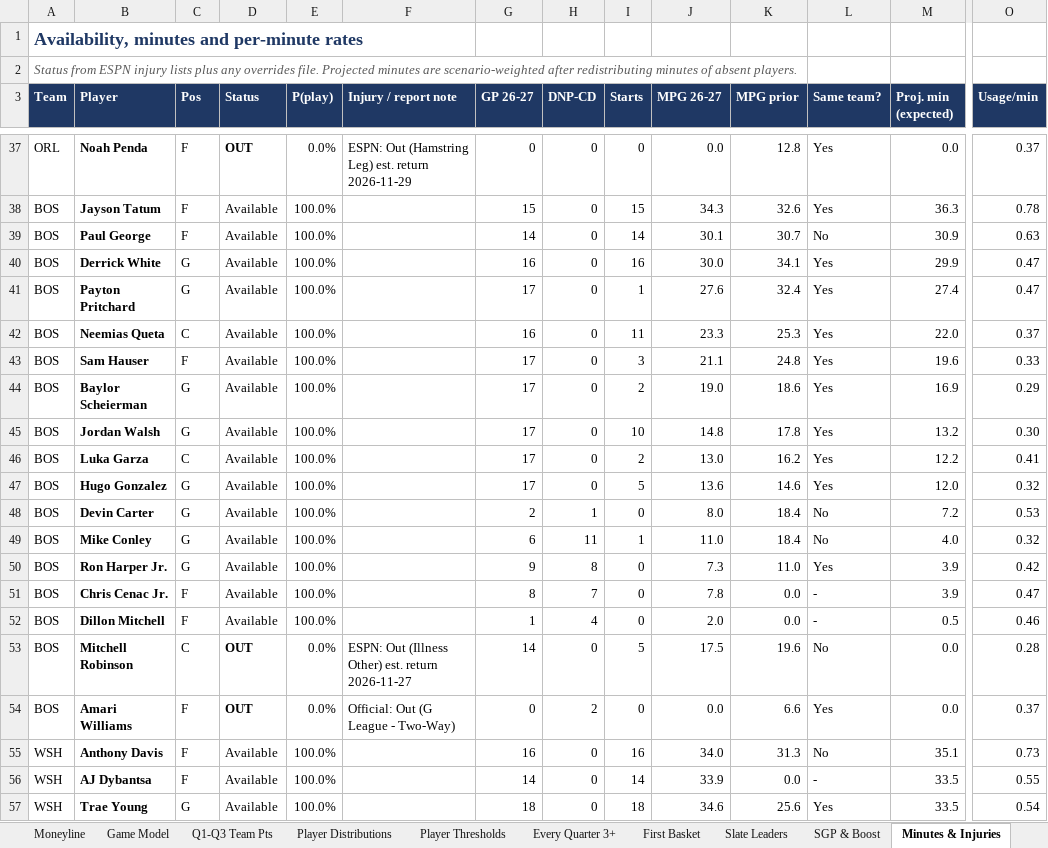
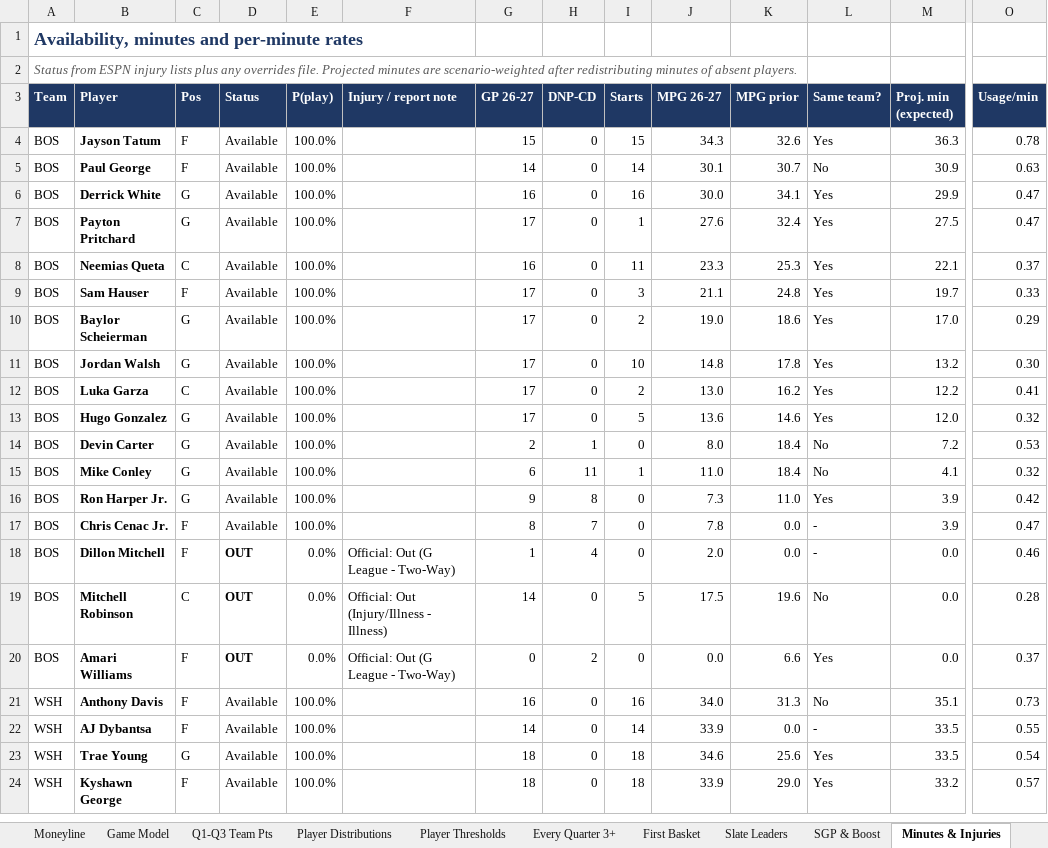
Before and after one commit to HeyShawtty/nba-quant-desk, an Excel workbook: reports/NBA_Quant_Report_2026-11-24.xlsx, sheet Minutes & Injuries, drawn as a sheet; only a part is shown, gaps mark what is left out; the shorter side is filled out with more unchanged rows; values as stored, in another font and other column widths than the file's, no borders; removed rows and columns are numbered as before the commit, all else as after; rows hold the shown columns only; the diff covers the shown part only; the diff names each change by its address in the sheet, - before the commit and + after, or states it on an @@ line.

```diff
--- a/reports/NBA_Quant_Report_2026-11-24.xlsx (sheet Minutes & Injuries)
+++ b/reports/NBA_Quant_Report_2026-11-24.xlsx (sheet Minutes & Injuries)
-row 37: ORL | Noah Penda | F | OUT | 0.0% | ESPN: Out (Hamstring Leg) est. return 2026-11-29 | 0 | 0 | 0 | 0.0 | 12.8 | Yes | 0.0 | 0.37
-M7 (Proj. min (expected)): 27.4
+M7 (Proj. min (expected)): 27.5
-M8 (Proj. min (expected)): 22.0
+M8 (Proj. min (expected)): 22.1
-M9 (Proj. min (expected)): 19.6
+M9 (Proj. min (expected)): 19.7
-M10 (Proj. min (expected)): 16.9
+M10 (Proj. min (expected)): 17.0
-M15 (Proj. min (expected)): 4.0
+M15 (Proj. min (expected)): 4.1
-D18 (Status): Available
+D18 (Status): OUT
-D18 bold: off
+D18 bold: on
-E18 (P(play)): 100.0%
+E18 (P(play)): 0.0%
-F18 (Injury / report note): (empty)
+F18 (Injury / report note): Official: Out (G League - Two-Way)
-M18 (Proj. min (expected)): 0.5
+M18 (Proj. min (expected)): 0.0
-F19 (Injury / report note): ESPN: Out (Illness Other) est. return 2026-11-27
+F19 (Injury / report note): Official: Out (Injury/Illness - Illness)
```
Also changed, not shown: 2 added rows, 35 removed rows and 25 edited cells elsewhere in this sheet, sheet Player Distributions, sheet Player Thresholds, sheet Rotations & Breakouts, sheet Box Scores, sheet Season Bank, sheet DD & 3PT Props, 11 more sheets, formulas that keep their value, reports/Data_Bank_2026-27.xlsx, 8 other files.
